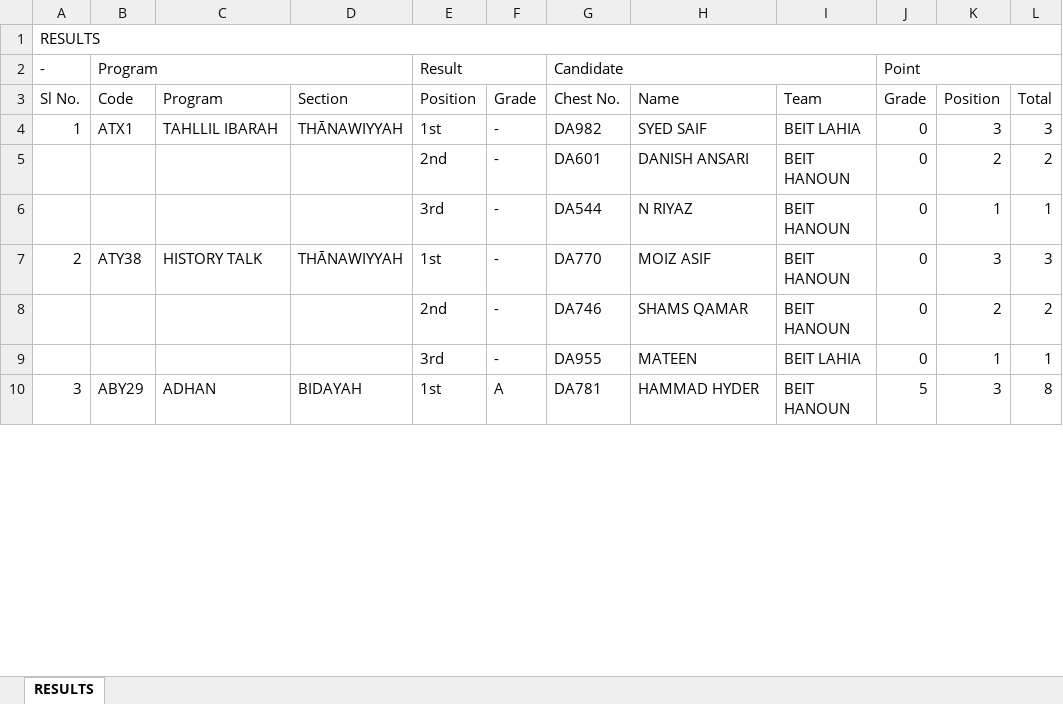
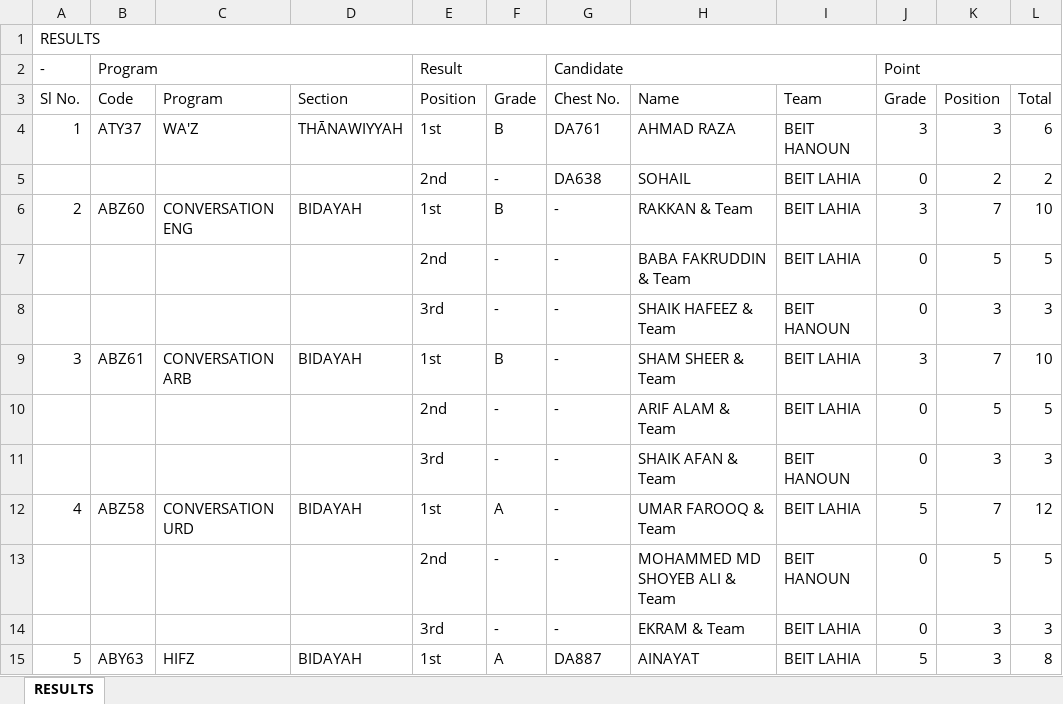
Before and after one commit to Javadamkd/solveddisplay, an Excel workbook: public/results.xlsx, sheet RESULTS, drawn as a sheet; only a part is shown; values as stored, in another font and other column widths than the file's, no cell formats; removed rows and columns are numbered as before the commit, all else as after; the diff covers the shown part only; the diff names each change by its address in the sheet, - before the commit and + after, or states it on an @@ line.

Commit message:
Add files via upload

```diff
--- a/public/results.xlsx (sheet RESULTS)
+++ b/public/results.xlsx (sheet RESULTS)
-row 4: 1 | ATX1 | TAHLLIL IBARAH | THĀNAWIYYAH | 1st | - | DA982 | SYED SAIF | BEIT LAHIA | 0 | 3 | 3
+row 4: 1 | ATY37 | WA'Z | THĀNAWIYYAH | 1st | B | DA761 | AHMAD RAZA | BEIT HANOUN | 3 | 3 | 6
-G5 (Chest No.): DA601
+G5 (Chest No.): DA638
-H5 (Name): DANISH ANSARI
+H5 (Name): SOHAIL
-I5 (Team): BEIT HANOUN
+I5 (Team): BEIT LAHIA
+row 6: 2 | ABZ60 | CONVERSATION ENG | BIDAYAH | 1st | B | - | RAKKAN & Team | BEIT LAHIA | 3 | 7 | 10
+row 7:  |  |  |  | 2nd | - | - | BABA FAKRUDDIN & Team | BEIT LAHIA | 0 | 5 | 5
+row 8:  |  |  |  | 3rd | - | - | SHAIK HAFEEZ & Team | BEIT HANOUN | 0 | 3 | 3
+row 9: 3 | ABZ61 | CONVERSATION ARB | BIDAYAH | 1st | B | - | SHAM SHEER & Team | BEIT LAHIA | 3 | 7 | 10
+row 10:  |  |  |  | 2nd | - | - | ARIF ALAM & Team | BEIT LAHIA | 0 | 5 | 5
-G11 (Chest No.): DA544
+G11 (Chest No.): -
-H11 (Name): N RIYAZ
+H11 (Name): SHAIK AFAN & Team
-K11 (Position): 1
+K11 (Position): 3
-L11 (Total): 1
+L11 (Total): 3
-row 7: 2 | ATY38 | HISTORY TALK | THĀNAWIYYAH | 1st | - | DA770 | MOIZ ASIF | BEIT HANOUN | 0 | 3 | 3
+row 12: 4 | ABZ58 | CONVERSATION URD | BIDAYAH | 1st | A | - | UMAR FAROOQ & Team | BEIT LAHIA | 5 | 7 | 12
-G13 (Chest No.): DA746
+G13 (Chest No.): -
-H13 (Name): SHAMS QAMAR
+H13 (Name): MOHAMMED MD SHOYEB ALI & Team
-K13 (Position): 2
+K13 (Position): 5
-L13 (Total): 2
+L13 (Total): 5
-G14 (Chest No.): DA955
+G14 (Chest No.): -
-H14 (Name): MATEEN
+H14 (Name): EKRAM & Team
-K14 (Position): 1
+K14 (Position): 3
-L14 (Total): 1
+L14 (Total): 3
@@ column A (Sl No.) renumbered between rows 15 and 62 @@
-B15 (Code): ABY29
+B15 (Code): ABY63
-C15 (Program): ADHAN
+C15 (Program): HIFZ
-G15 (Chest No.): DA781
+G15 (Chest No.): DA887
-H15 (Name): HAMMAD HYDER
+H15 (Name): AINAYAT
-I15 (Team): BEIT HANOUN
+I15 (Team): BEIT LAHIA
```
Also changed, not shown: 35 added rows, 7 removed rows and 50 edited cells elsewhere in this sheet, cell formats.
